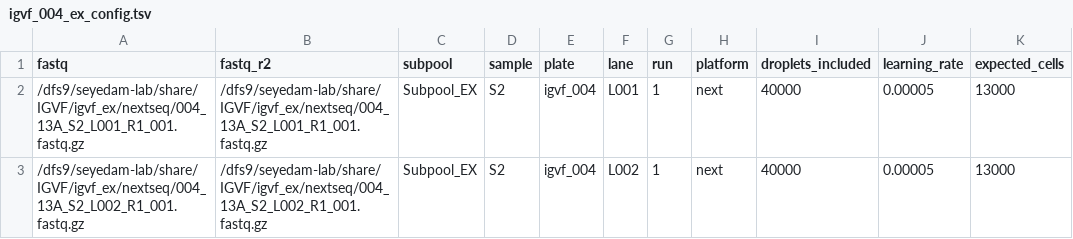
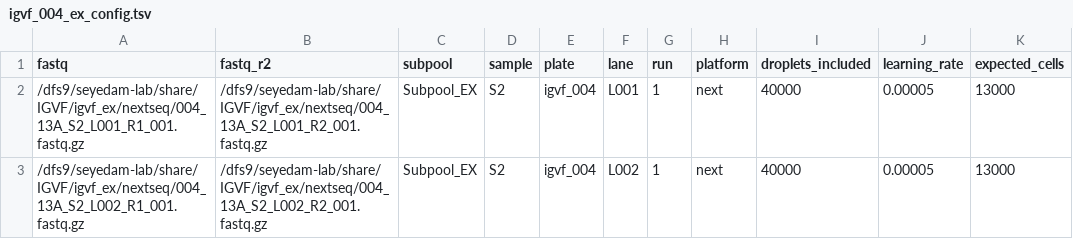
Before and after one commit to mortazavilab/parse_pipeline, a TSV file: configs/igvf_004_ex_config.tsv, drawn as a sheet.

```diff
--- a/configs/igvf_004_ex_config.tsv
+++ b/configs/igvf_004_ex_config.tsv
@@ -1,3 +1,3 @@
 fastq	fastq_r2	subpool	sample	plate	lane	run	platform	droplets_included	learning_rate	expected_cells
-/dfs9/seyedam-lab/share/IGVF/igvf_ex/nextseq/004_13A_S2_L001_R1_001.fastq.gz	/dfs9/seyedam-lab/share/IGVF/igvf_ex/nextseq/004_13A_S2_L001_R1_001.fastq.gz	Subpool_EX	S2	igvf_004	L001	1	next	40000	0.00005	13000
-/dfs9/seyedam-lab/share/IGVF/igvf_ex/nextseq/004_13A_S2_L002_R1_001.fastq.gz	/dfs9/seyedam-lab/share/IGVF/igvf_ex/nextseq/004_13A_S2_L002_R1_001.fastq.gz	Subpool_EX	S2	igvf_004	L002	1	next	40000	0.00005	13000
+/dfs9/seyedam-lab/share/IGVF/igvf_ex/nextseq/004_13A_S2_L001_R1_001.fastq.gz	/dfs9/seyedam-lab/share/IGVF/igvf_ex/nextseq/004_13A_S2_L001_R2_001.fastq.gz	Subpool_EX	S2	igvf_004	L001	1	next	40000	0.00005	13000
+/dfs9/seyedam-lab/share/IGVF/igvf_ex/nextseq/004_13A_S2_L002_R1_001.fastq.gz	/dfs9/seyedam-lab/share/IGVF/igvf_ex/nextseq/004_13A_S2_L002_R2_001.fastq.gz	Subpool_EX	S2	igvf_004	L002	1	next	40000	0.00005	13000
```
Also changed, not shown: configs/igvf_003_ex_config.tsv, configs/igvf_005_ex_config.tsv, 5 other files.
